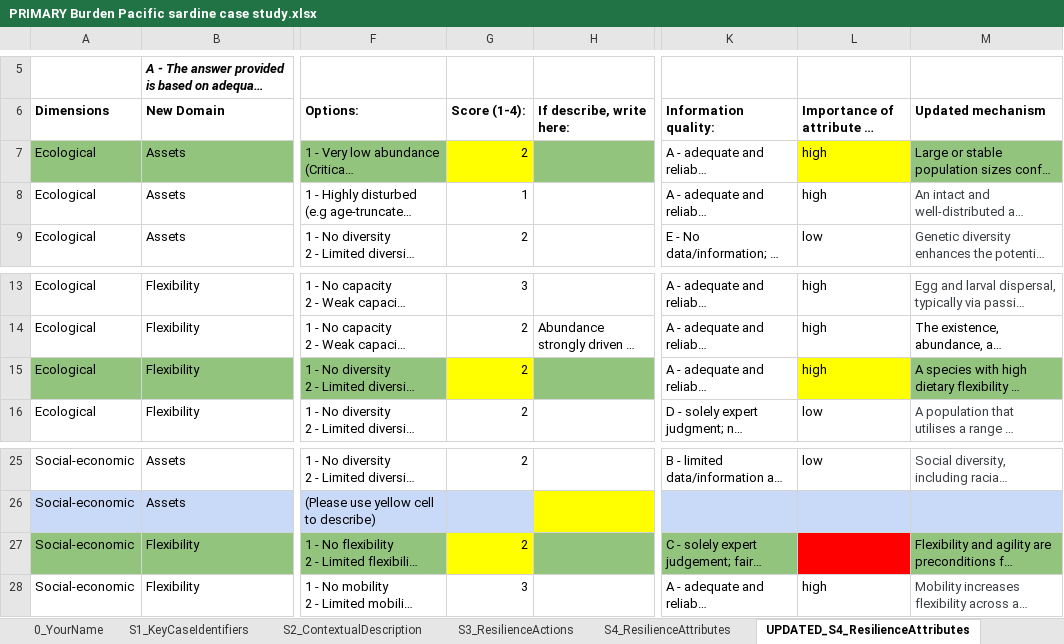
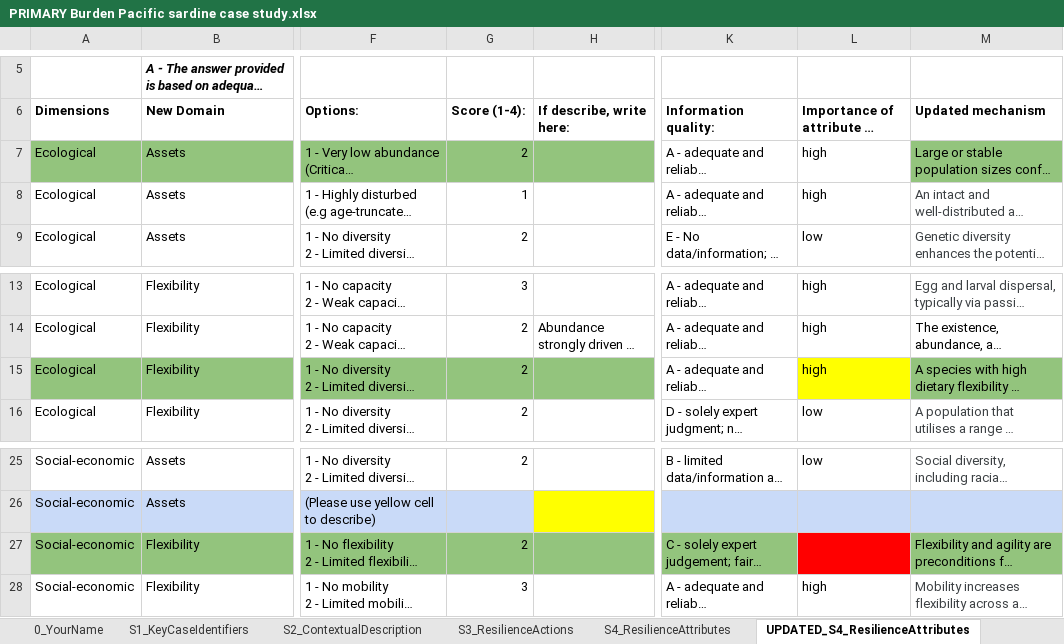
Before and after one commit to Science-for-Nature-and-People/climate-resilient-fisheries, an Excel workbook: case_study_analysis/make_clean_data/raw/PRIMARY Burden Pacific sardine case study.xlsx, sheet UPDATED_S4_ResilienceAttributes, drawn as a sheet; only a part is shown, gaps mark what is left out; long unchanged cells end in …; values as stored, in another font and other column widths than the file's, no borders; charts and pictures not drawn; the diff names each change by its address in the sheet, - before the commit and + after, or states it on an @@ line.

```diff
--- a/case_study_analysis/make_clean_data/raw/PRIMARY Burden Pacific sardine case study.xlsx (sheet UPDATED_S4_ResilienceAttributes)
+++ b/case_study_analysis/make_clean_data/raw/PRIMARY Burden Pacific sardine case study.xlsx (sheet UPDATED_S4_ResilienceAttributes)
-G7 fill: #FFFF00
+G7 fill: #93C47D
-L7 fill: #FFFF00
+L7 fill: none
-G15 fill: #FFFF00
+G15 fill: #93C47D
-G27 fill: #FFFF00
+G27 fill: #93C47D
```
Also changed, not shown: sheet S4_ResilienceAttributes, case_study_analysis/make_clean_data/raw/Case Study Bering Sea.xlsx, case_study_analysis/make_clean_data/raw/Chris Golden_Case Study Rubric.xlsx, 22 other files.
